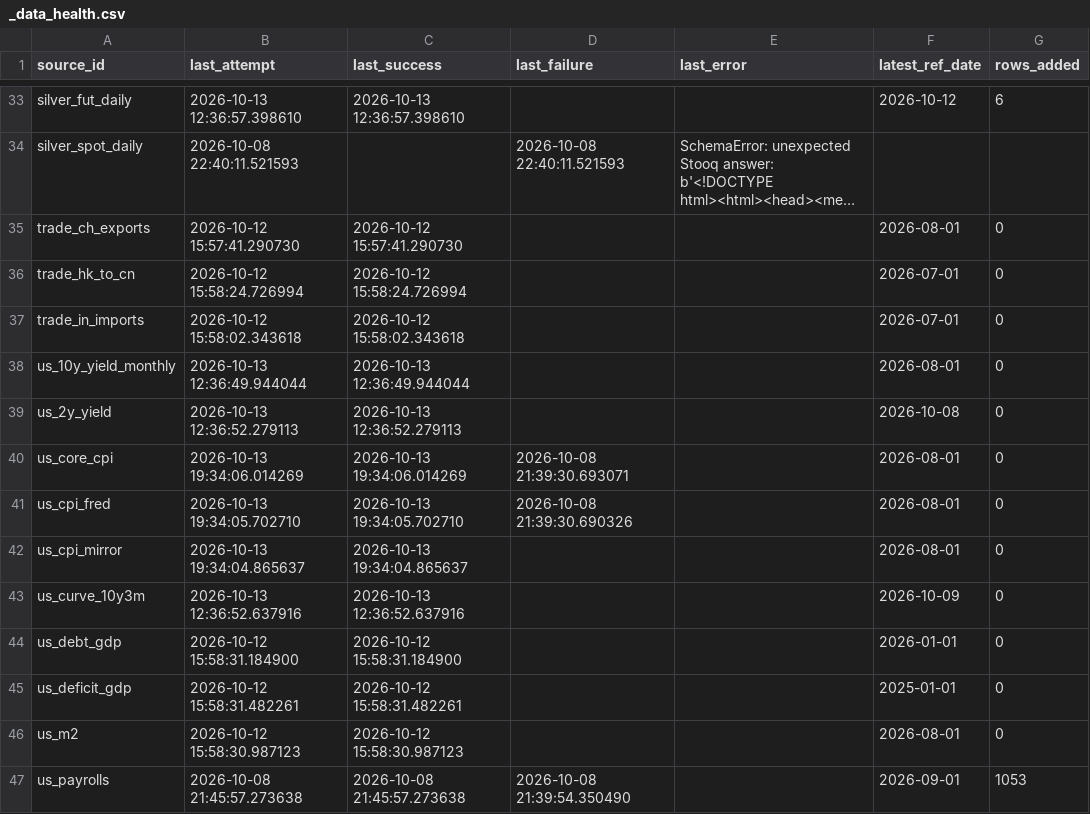
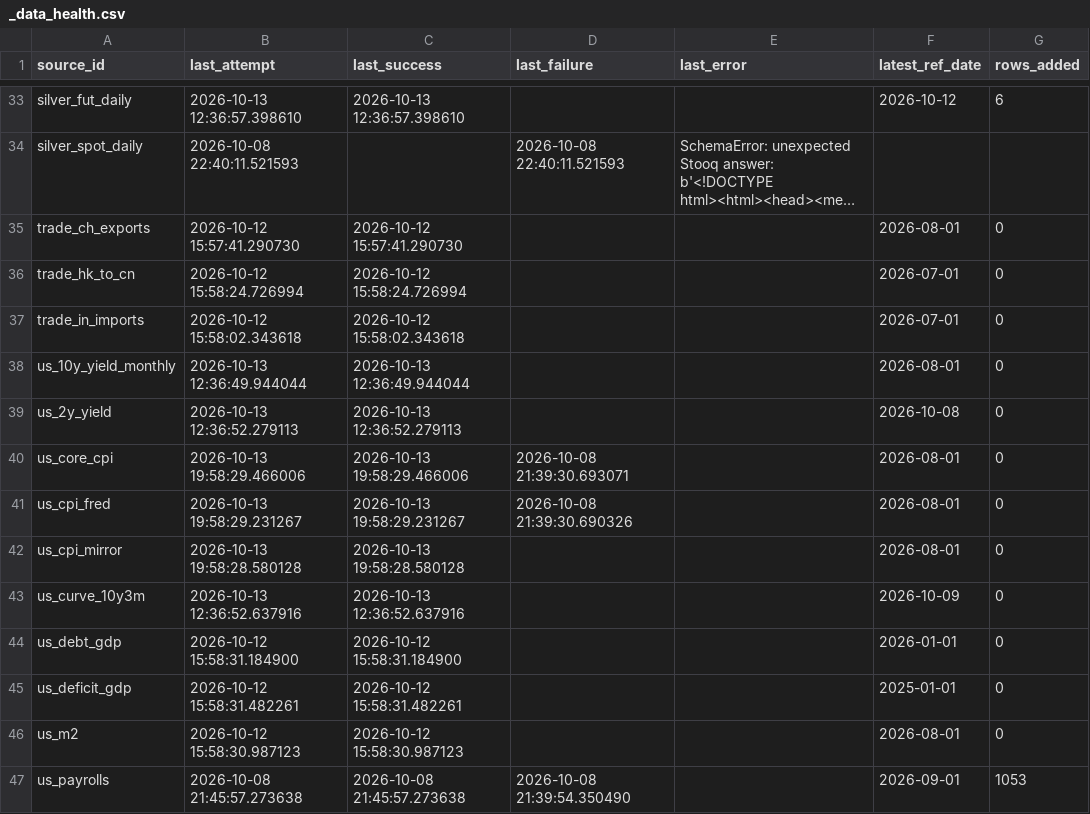
Before and after one commit to Shawhir/Commodities, a CSV file: data/store/_data_health.csv, drawn as a sheet; only a part is shown, gaps mark what is left out; long unchanged cells end in ….

Commit message:
data: release run 2026-10-13

```diff
--- a/data/store/_data_health.csv
+++ b/data/store/_data_health.csv
@@ -39,5 +39,5 @@ us_10y_yield_monthly,2026-10-13 12:36:49.944044,2026-10-13 12:36:49.944044,,,202
 us_2y_yield,2026-10-13 12:36:52.279113,2026-10-13 12:36:52.279113,,,2026-10-08,0
-us_core_cpi,2026-10-13 19:34:06.014269,2026-10-13 19:34:06.014269,2026-10-08 21:39:30.693071,,2026-08-01,0
-us_cpi_fred,2026-10-13 19:34:05.702710,2026-10-13 19:34:05.702710,2026-10-08 21:39:30.690326,,2026-08-01,0
-us_cpi_mirror,2026-10-13 19:34:04.865637,2026-10-13 19:34:04.865637,,,2026-08-01,0
+us_core_cpi,2026-10-13 19:58:29.466006,2026-10-13 19:58:29.466006,2026-10-08 21:39:30.693071,,2026-08-01,0
+us_cpi_fred,2026-10-13 19:58:29.231267,2026-10-13 19:58:29.231267,2026-10-08 21:39:30.690326,,2026-08-01,0
+us_cpi_mirror,2026-10-13 19:58:28.580128,2026-10-13 19:58:28.580128,,,2026-08-01,0
 us_curve_10y3m,2026-10-13 12:36:52.637916,2026-10-13 12:36:52.637916,,,2026-10-09,0
```
